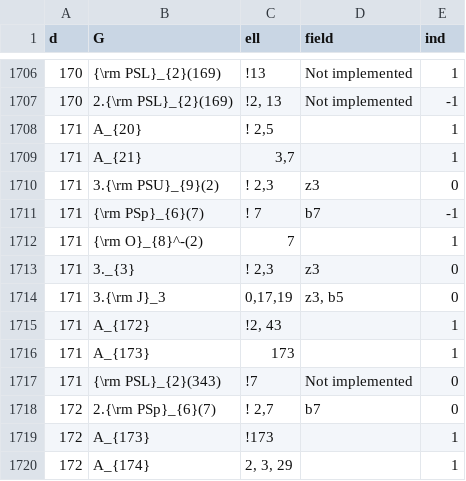
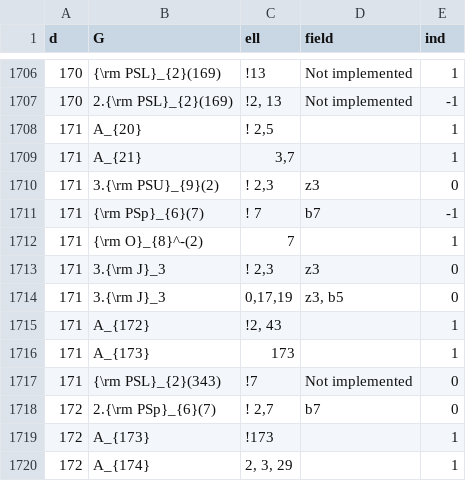
Before and after one commit to GeraGC/FiSGO, a CSV file: HissMalleTableFormats/Hiss_Malle_complete/Hiss_Malle_complete.csv, drawn as a sheet; only a part is shown, gaps mark what is left out.

```diff
--- a/HissMalleTableFormats/Hiss_Malle_complete/Hiss_Malle_complete.csv
+++ b/HissMalleTableFormats/Hiss_Malle_complete/Hiss_Malle_complete.csv
@@ -1712,3 +1712,3 @@
 "171","{\rm O}_{8}^-(2)","7","","1"
-"171","3._{3}","! 2,3","z3","0"
+"171","3.{\rm J}_3","! 2,3","z3","0"
 "171","3.{\rm J}_3","0,17,19","z3, b5","0"
```
Also changed, not shown: HissMalleTableFormats/Hiss_Malle_table/Hiss_Malle_table.csv, 6 other files.
